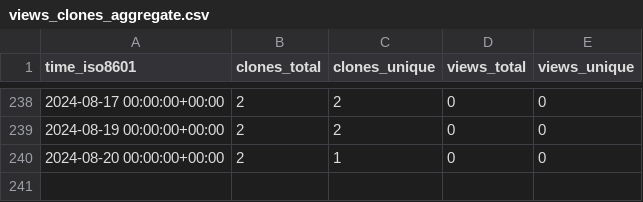
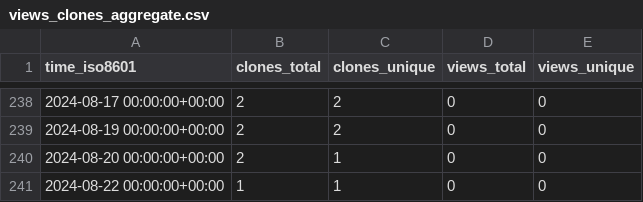
Before and after one commit to stablecaps/terraform_and_serverless_demo, a CSV file: stablecaps/terraform_and_serverless_demo/ghrs-data/views_clones_aggregate.csv, drawn as a sheet; only a part is shown, gaps mark what is left out.

```diff
--- a/stablecaps/terraform_and_serverless_demo/ghrs-data/views_clones_aggregate.csv
+++ b/stablecaps/terraform_and_serverless_demo/ghrs-data/views_clones_aggregate.csv
@@ -240 +240,2 @@ time_iso8601,clones_total,clones_unique,views_total,views_unique
 2024-08-20 00:00:00+00:00,2,1,0,0
+2024-08-22 00:00:00+00:00,1,1,0,0
```
Also changed, not shown: 1 other file.
